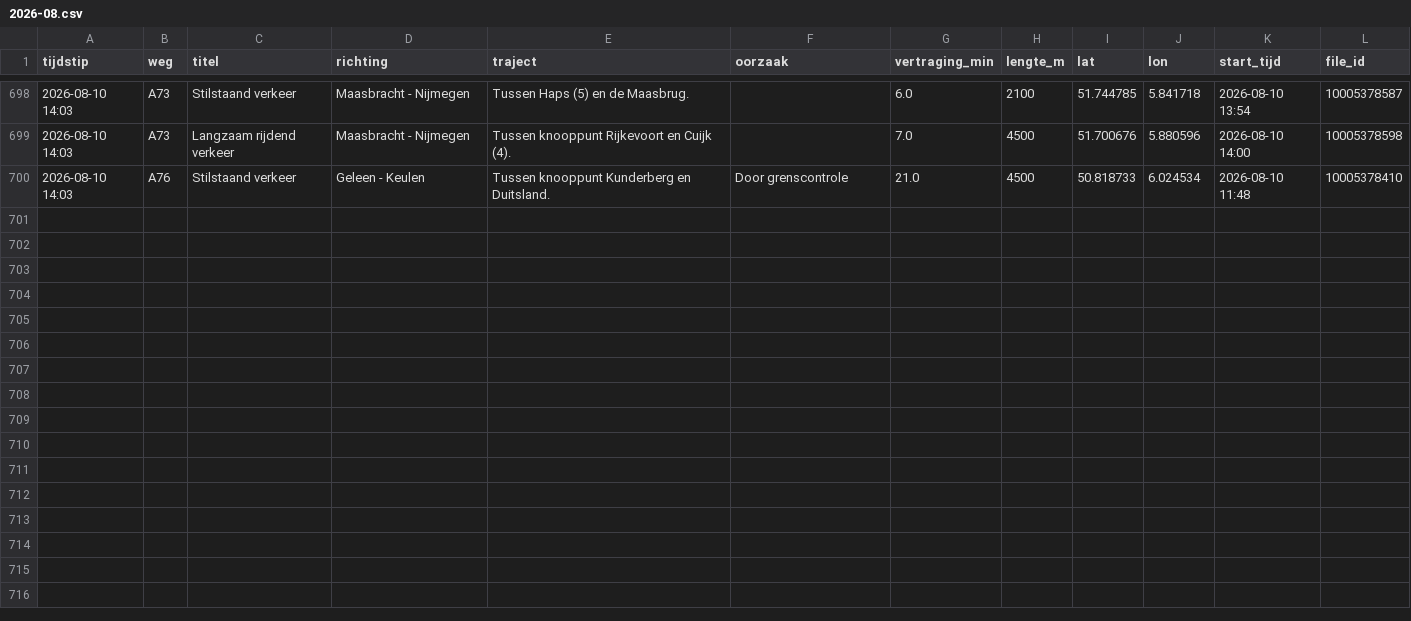
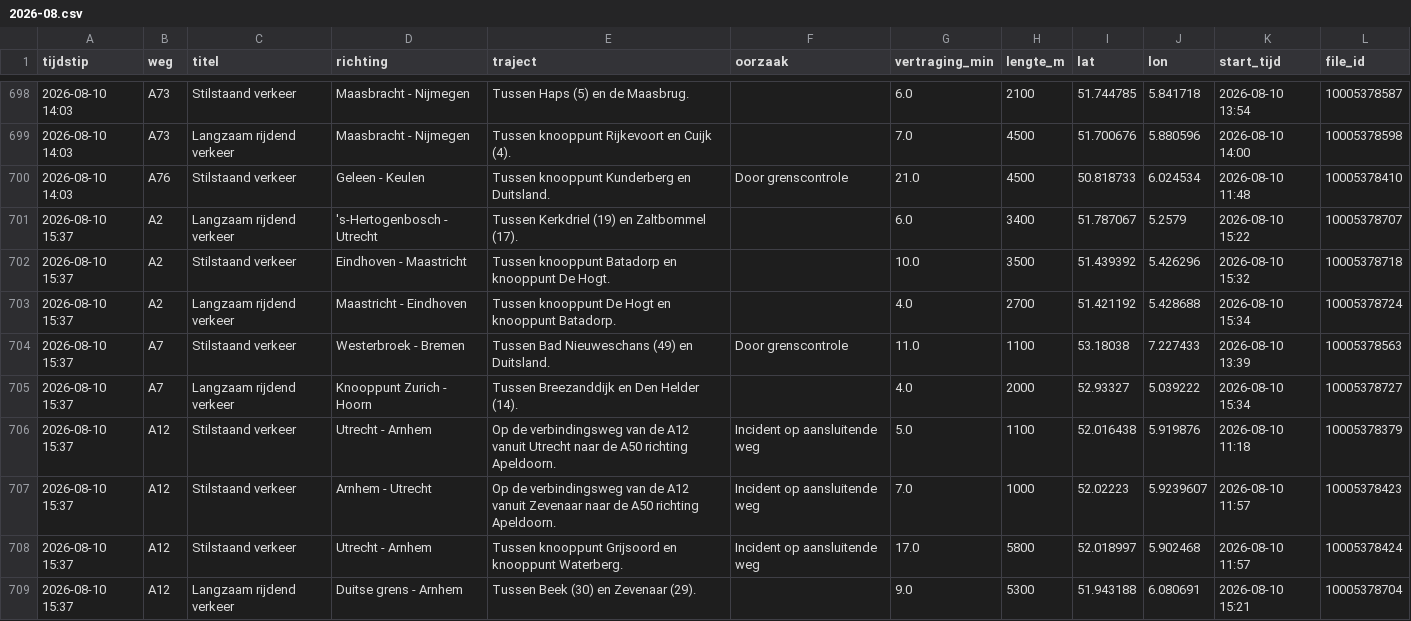
Before and after one commit to YvesW81/test-3, a CSV file: data/files/2026-08.csv, drawn as a sheet; only a part is shown, gaps mark what is left out; the diff covers the shown part only; the diff names each change by its address in the sheet, - before the commit and + after, or states it on an @@ line.

```diff
--- a/data/files/2026-08.csv
+++ b/data/files/2026-08.csv
+row 701: 2026-08-10 15:37 | A2 | Langzaam rijdend verkeer | 's-Hertogenbosch - Utrecht | Tussen Kerkdriel (19) en Zaltbommel (17). |  | 6.0 | 3400 | 51.787067 | 5.2579 | 2026-08-10 15:22 | 10005378707
+row 702: 2026-08-10 15:37 | A2 | Stilstaand verkeer | Eindhoven - Maastricht | Tussen knooppunt Batadorp en knooppunt De Hogt. |  | 10.0 | 3500 | 51.439392 | 5.426296 | 2026-08-10 15:32 | 10005378718
+row 703: 2026-08-10 15:37 | A2 | Langzaam rijdend verkeer | Maastricht - Eindhoven | Tussen knooppunt De Hogt en knooppunt Batadorp. |  | 4.0 | 2700 | 51.421192 | 5.428688 | 2026-08-10 15:34 | 10005378724
+row 704: 2026-08-10 15:37 | A7 | Stilstaand verkeer | Westerbroek - Bremen | Tussen Bad Nieuweschans (49) en Duitsland. | Door grenscontrole | 11.0 | 1100 | 53.18038 | 7.227433 | 2026-08-10 13:39 | 10005378563
+row 705: 2026-08-10 15:37 | A7 | Langzaam rijdend verkeer | Knooppunt Zurich - Hoorn | Tussen Breezanddijk en Den Helder (14). |  | 4.0 | 2000 | 52.93327 | 5.039222 | 2026-08-10 15:34 | 10005378727
+row 706: 2026-08-10 15:37 | A12 | Stilstaand verkeer | Utrecht - Arnhem | Op de verbindingsweg van de A12 vanuit Utrecht naar de A50 richting Apeldoorn. | Incident op aansluitende weg | 5.0 | 1100 | 52.016438 | 5.919876 | 2026-08-10 11:18 | 10005378379
+row 707: 2026-08-10 15:37 | A12 | Stilstaand verkeer | Arnhem - Utrecht | Op de verbindingsweg van de A12 vanuit Zevenaar naar de A50 richting Apeldoorn. | Incident op aansluitende weg | 7.0 | 1000 | 52.02223 | 5.9239607 | 2026-08-10 11:57 | 10005378423
+row 708: 2026-08-10 15:37 | A12 | Stilstaand verkeer | Utrecht - Arnhem | Tussen knooppunt Grijsoord en knooppunt Waterberg. | Incident op aansluitende weg | 17.0 | 5800 | 52.018997 | 5.902468 | 2026-08-10 11:57 | 10005378424
+row 709: 2026-08-10 15:37 | A12 | Langzaam rijdend verkeer | Duitse grens - Arnhem | Tussen Beek (30) en Zevenaar (29). |  | 9.0 | 5300 | 51.943188 | 6.080691 | 2026-08-10 15:21 | 10005378704
```
Also changed, not shown: 8 added rows elsewhere in this file, data/totalen.csv.
